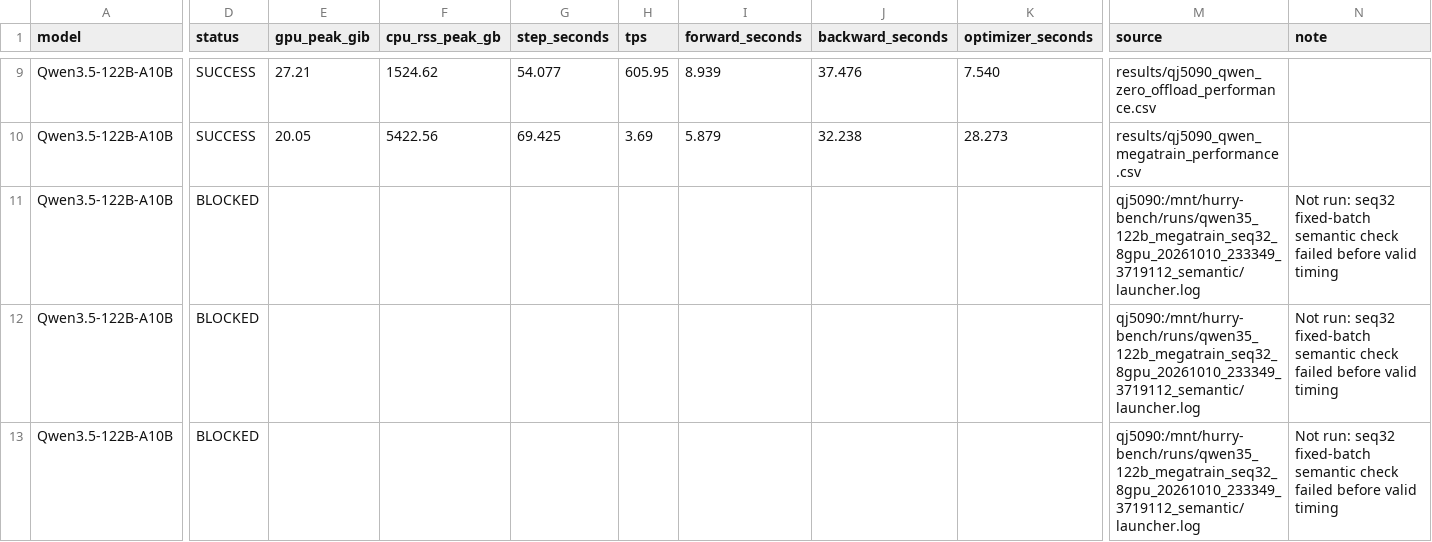
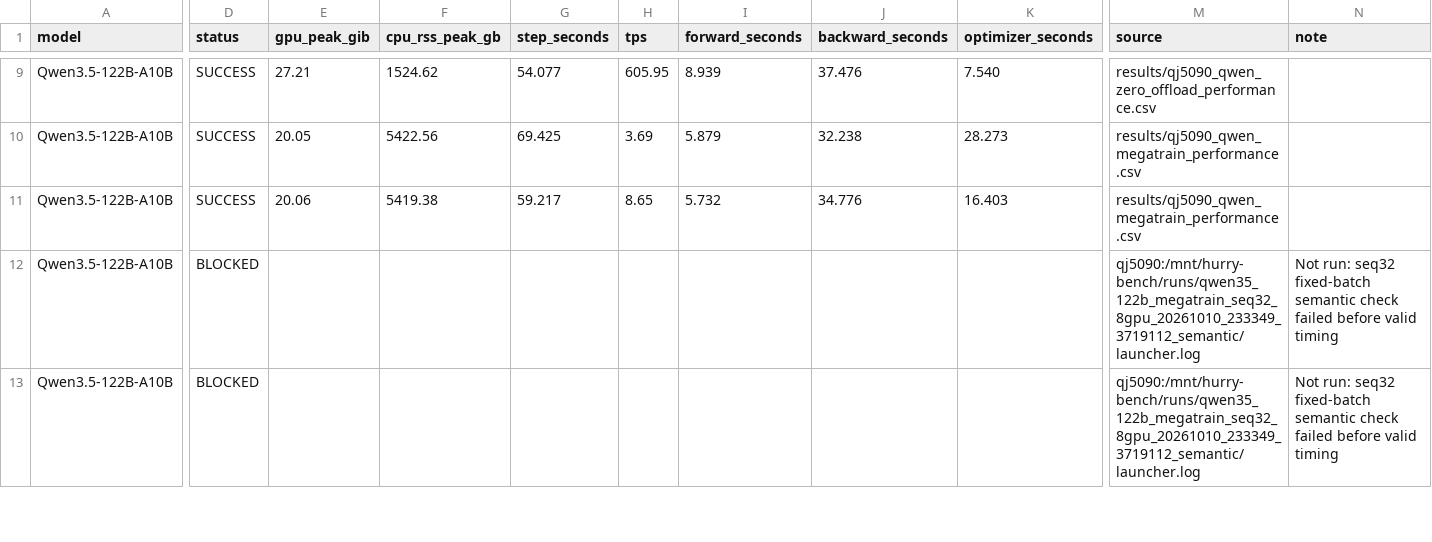
Before and after one commit to yyj6666667/10.10-benchmark, a CSV file: results/qj5090_figure9.csv, drawn as a sheet; only a part is shown, gaps mark what is left out; the diff names each change by its address in the sheet, - before the commit and + after, or states it on an @@ line.

```diff
--- a/results/qj5090_figure9.csv
+++ b/results/qj5090_figure9.csv
-D11 (status): BLOCKED
+D11 (status): SUCCESS
-E11 (gpu_peak_gib): (empty)
+E11 (gpu_peak_gib): 20.06
-F11 (cpu_rss_peak_gb): (empty)
+F11 (cpu_rss_peak_gb): 5419.38
-G11 (step_seconds): (empty)
+G11 (step_seconds): 59.217
-H11 (tps): (empty)
+H11 (tps): 8.65
-I11 (forward_seconds): (empty)
+I11 (forward_seconds): 5.732
-J11 (backward_seconds): (empty)
+J11 (backward_seconds): 34.776
-K11 (optimizer_seconds): (empty)
+K11 (optimizer_seconds): 16.403
-M11 (source): qj5090:/mnt/hurry-bench/runs/qwen35_122b_megatrain_seq32_8gpu_20261010_233349_3719112_semantic/launcher.log
+M11 (source): results/qj5090_qwen_megatrain_performance.csv
-N11 (note): Not run: seq32 fixed-batch semantic check failed before valid timing
+N11 (note): (empty)
```
Also changed, not shown: results/qj5090_megatrain_case_status.csv, 4 other files.
